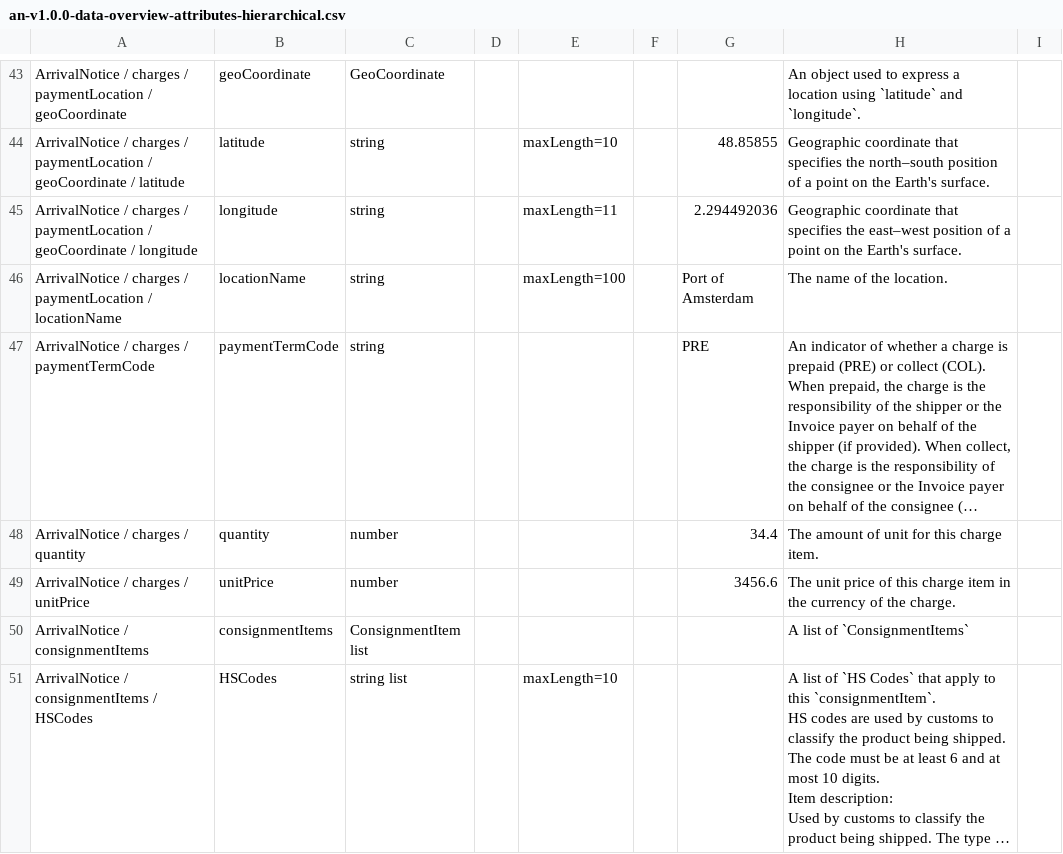
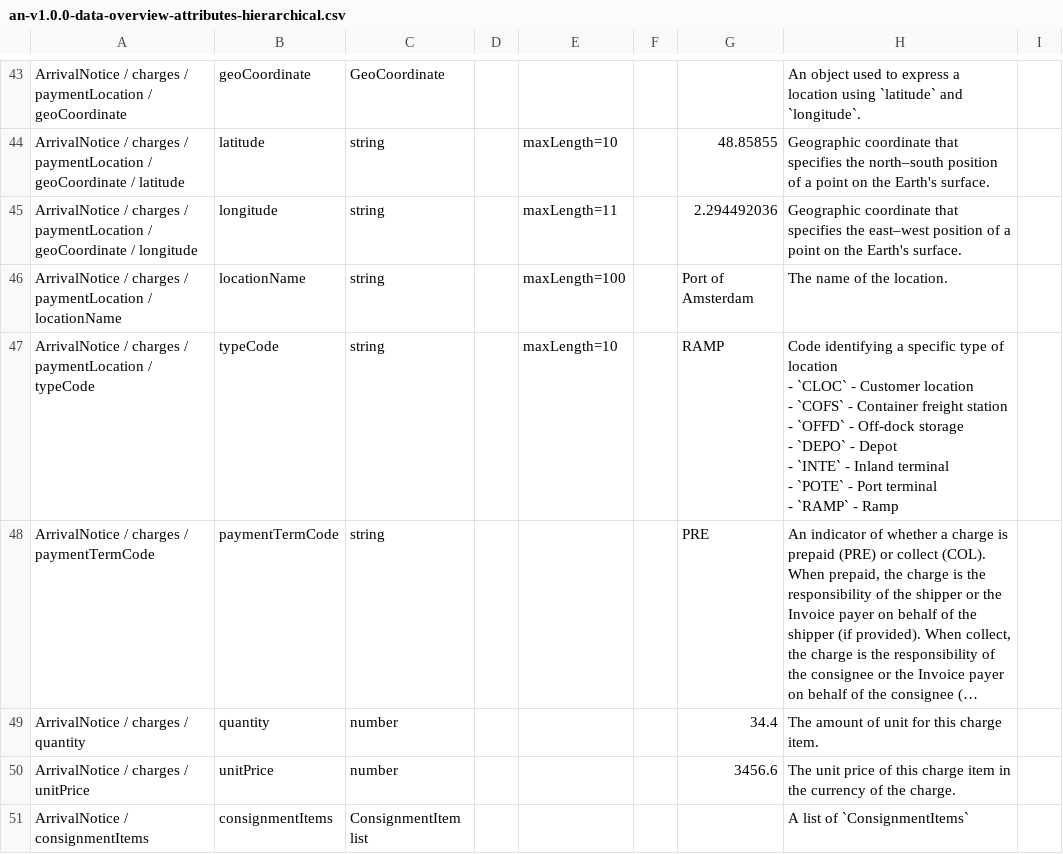
Before and after one commit to dcsaorg/Conformance-Gateway, a CSV file: specifications/generated-resources/standards/an/v100/an-v1.0.0-data-overview-attributes-hierarchical.csv, drawn as a sheet; only a part is shown, gaps mark what is left out; the shorter side is filled out with more unchanged rows; long unchanged cells end in …; ↵ is a line break in a cell; the diff covers the shown part only; the diff names each change by its address in the sheet, - before the commit and + after, or states it on an @@ line.

Commit message:
SD-2363 AN locationTypeCode

```diff
--- a/specifications/generated-resources/standards/an/v100/an-v1.0.0-data-overview-attributes-hierarchical.csv
+++ b/specifications/generated-resources/standards/an/v100/an-v1.0.0-data-overview-attributes-hierarchical.csv
+row 47: ArrivalNotice / charges / paymentLocation / typeCode | typeCode | string |  | maxLength=10 |  | RAMP | Code identifying a specific type of location ↵ - `CLOC` - Customer location ↵ - `COFS` - Container freight station ↵ - `OFFD` - Off-dock storage ↵ - `DEPO` - Depot ↵ - `INTE` - Inland terminal ↵ - `POTE` - Port terminal ↵ - `RAMP` - Ramp
```
Also changed, not shown: 15 added rows elsewhere in this file, specifications/generated-resources/standards/an/v100/an-v1.0.0-data-overview-attributes-normalized.csv, 4 other files.
